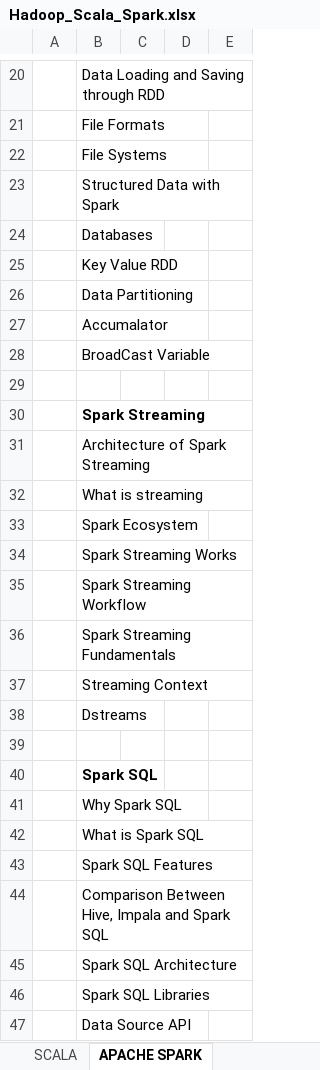
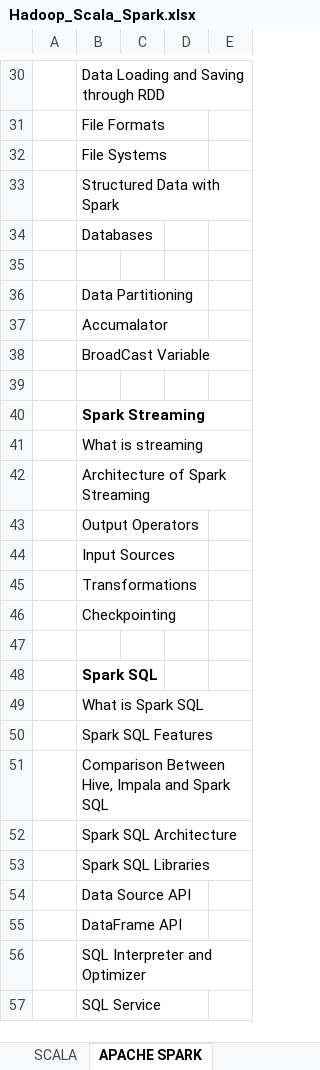
Before and after one commit to sower-india/SOWER, an Excel workbook: AgileWork/Hadoop_Scala_Spark.xlsx, sheet APACHE SPARK, drawn as a sheet; only a part is shown, gaps mark what is left out; the shorter side is filled out with more unchanged rows; values as stored, in another font and other column widths than the file's, no borders; removed rows and columns are numbered as before the commit, all else as after; the diff covers the shown part only; the diff names each change by its address in the sheet, - before the commit and + after, or states it on an @@ line.

Commit message:
update course content for spark and scala

```diff
--- a/AgileWork/Hadoop_Scala_Spark.xlsx (sheet APACHE SPARK)
+++ b/AgileWork/Hadoop_Scala_Spark.xlsx (sheet APACHE SPARK)
-B35: Key Value RDD
+B35: (empty)
+row 41:  | What is streaming
-B43: What is streaming
+B43: Output Operators
-B44: Spark Ecosystem
+B44: Input Sources
-B45: Spark Streaming Works
+B45: Transformations
-B46: Spark Streaming Workflow
+B46: Checkpointing
-row 36:  | Spark Streaming Fundamentals
-row 37:  | Streaming Context
-row 38:  | Dstreams
-row 41:  | Why Spark SQL
```
Also changed, not shown: 13 added rows, 3 edited cells and cell formats elsewhere in this sheet, sheet SCALA, other sheet tabs.
